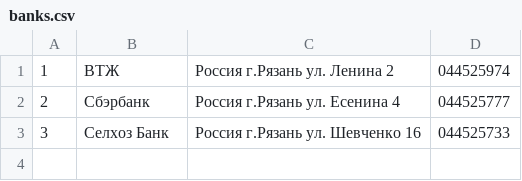
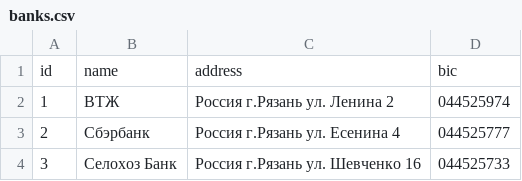
Before and after one commit to polkins/dictionary, a CSV file: dictionary-db/src/main/resources/db/data/banks.csv, drawn as a sheet.

```diff
--- a/dictionary-db/src/main/resources/db/data/banks.csv
+++ b/dictionary-db/src/main/resources/db/data/banks.csv
@@ -1,3 +1,4 @@
+id,name,address,bic
 1,ВТЖ,Россия г.Рязань ул. Ленина 2,044525974
 2,Сбэрбанк,Россия г.Рязань ул. Есенина 4,044525777
-3,Селхоз Банк,Россия г.Рязань ул. Шевченко 16,044525733
+3,Селохоз Банк,Россия г.Рязань ул. Шевченко 16,044525733
```
Also changed, not shown: 8 other files.
